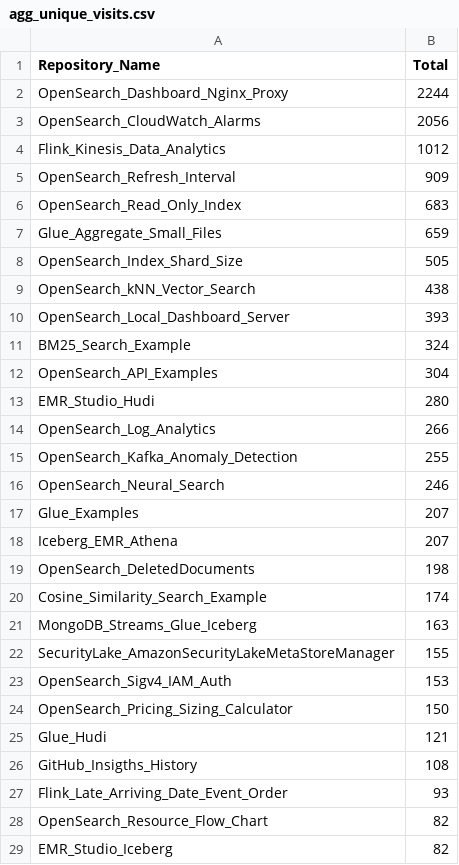
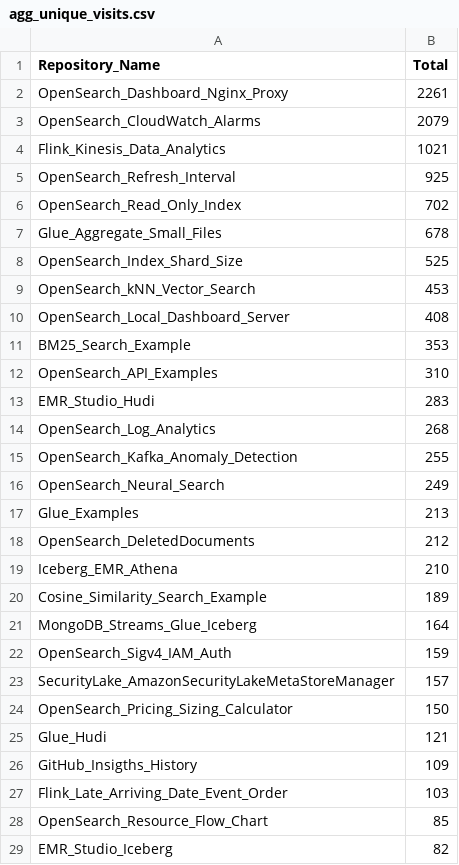
Before and after one commit to ev2900/GitHub_Insigths_History, a CSV file: Metric_Collection/Aggregated_Metric_Data/agg_unique_visits.csv, drawn as a sheet; only a part is shown; the diff covers the shown part only.

```diff
--- a/Metric_Collection/Aggregated_Metric_Data/agg_unique_visits.csv
+++ b/Metric_Collection/Aggregated_Metric_Data/agg_unique_visits.csv
@@ -1,29 +1,29 @@
 Repository_Name,Total
-OpenSearch_Dashboard_Nginx_Proxy,2244
-OpenSearch_CloudWatch_Alarms,2056
-Flink_Kinesis_Data_Analytics,1012
-OpenSearch_Refresh_Interval,909
-OpenSearch_Read_Only_Index,683
-Glue_Aggregate_Small_Files,659
-OpenSearch_Index_Shard_Size,505
-OpenSearch_kNN_Vector_Search,438
-OpenSearch_Local_Dashboard_Server,393
-BM25_Search_Example,324
-OpenSearch_API_Examples,304
-EMR_Studio_Hudi,280
-OpenSearch_Log_Analytics,266
+OpenSearch_Dashboard_Nginx_Proxy,2261
+OpenSearch_CloudWatch_Alarms,2079
+Flink_Kinesis_Data_Analytics,1021
+OpenSearch_Refresh_Interval,925
+OpenSearch_Read_Only_Index,702
+Glue_Aggregate_Small_Files,678
+OpenSearch_Index_Shard_Size,525
+OpenSearch_kNN_Vector_Search,453
+OpenSearch_Local_Dashboard_Server,408
+BM25_Search_Example,353
+OpenSearch_API_Examples,310
+EMR_Studio_Hudi,283
+OpenSearch_Log_Analytics,268
 OpenSearch_Kafka_Anomaly_Detection,255
-OpenSearch_Neural_Search,246
-Glue_Examples,207
-Iceberg_EMR_Athena,207
-OpenSearch_DeletedDocuments,198
-Cosine_Similarity_Search_Example,174
-MongoDB_Streams_Glue_Iceberg,163
-SecurityLake_AmazonSecurityLakeMetaStoreManager,155
-OpenSearch_Sigv4_IAM_Auth,153
+OpenSearch_Neural_Search,249
+Glue_Examples,213
+OpenSearch_DeletedDocuments,212
+Iceberg_EMR_Athena,210
+Cosine_Similarity_Search_Example,189
+MongoDB_Streams_Glue_Iceberg,164
+OpenSearch_Sigv4_IAM_Auth,159
+SecurityLake_AmazonSecurityLakeMetaStoreManager,157
 OpenSearch_Pricing_Sizing_Calculator,150
 Glue_Hudi,121
-GitHub_Insigths_History,108
-Flink_Late_Arriving_Date_Event_Order,93
-OpenSearch_Resource_Flow_Chart,82
+GitHub_Insigths_History,109
+Flink_Late_Arriving_Date_Event_Order,103
+OpenSearch_Resource_Flow_Chart,85
 EMR_Studio_Iceberg,82
```
Also changed, not shown: 5 added rows, 5 removed rows, 10 moved rows and 2 edited cells elsewhere in this file, Metric_Collection/Aggregated_Metric_Data/agg_views.csv, Metric_Collection/Metric_Data/unique_visits.csv, 2 other files.
